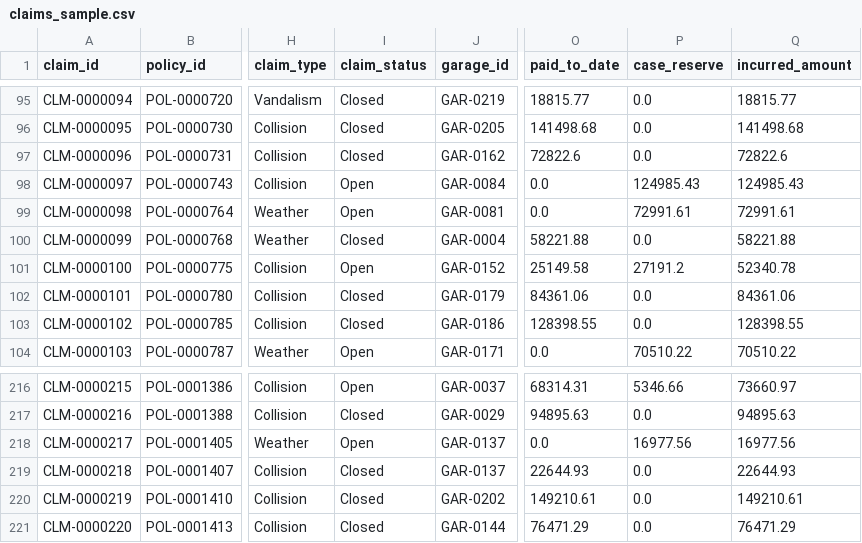
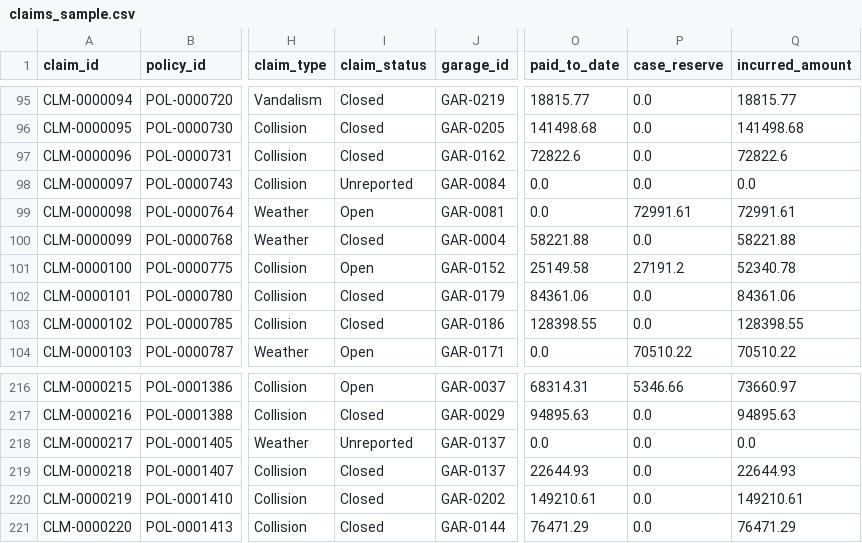
Before and after one commit to muratmiracg-dev/motor-insurance-pricing-claims-reserving-platform, a CSV file: data/sample/claims_sample.csv, drawn as a sheet; only a part is shown, gaps mark what is left out; the diff names each change by its address in the sheet, - before the commit and + after, or states it on an @@ line.

```diff
--- a/data/sample/claims_sample.csv
+++ b/data/sample/claims_sample.csv
-I98 (claim_status): Open
+I98 (claim_status): Unreported
-P98 (case_reserve): 124985.43
+P98 (case_reserve): 0.0
-Q98 (incurred_amount): 124985.43
+Q98 (incurred_amount): 0.0
-I218 (claim_status): Open
+I218 (claim_status): Unreported
-P218 (case_reserve): 16977.56
+P218 (case_reserve): 0.0
-Q218 (incurred_amount): 16977.56
+Q218 (incurred_amount): 0.0
```
Also changed, not shown: artifacts/metrics/segment_performance.csv, powerbi/data/portfolio_kpis.csv, 19 other files.
